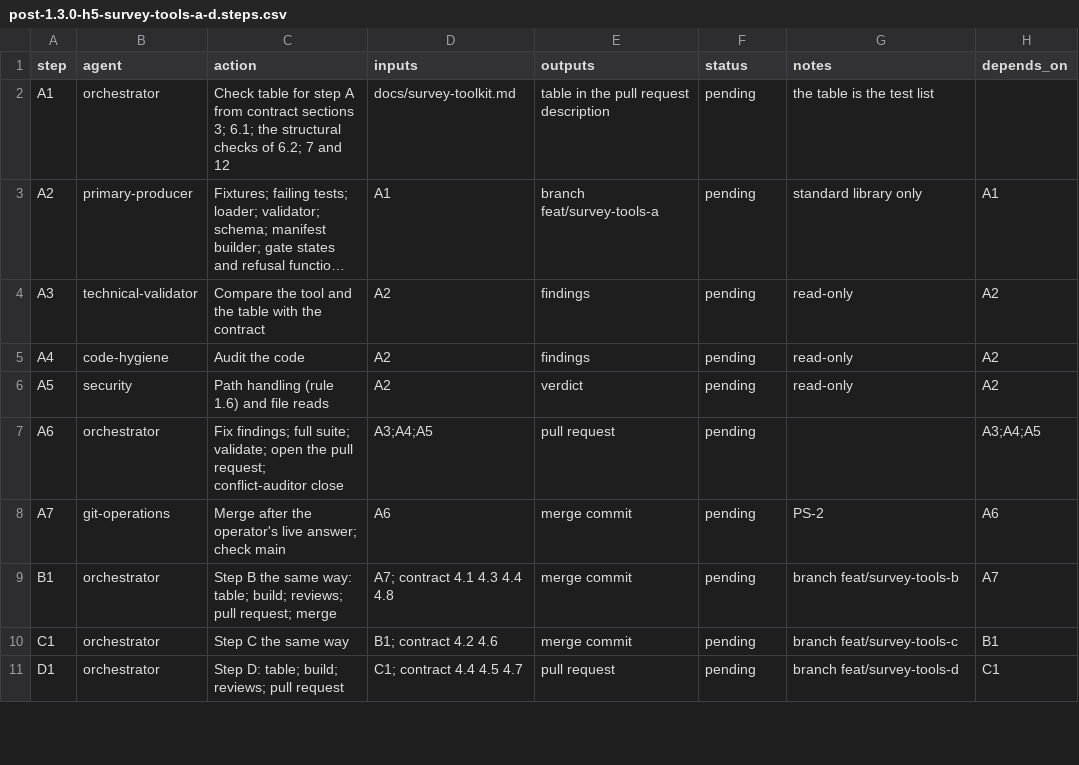
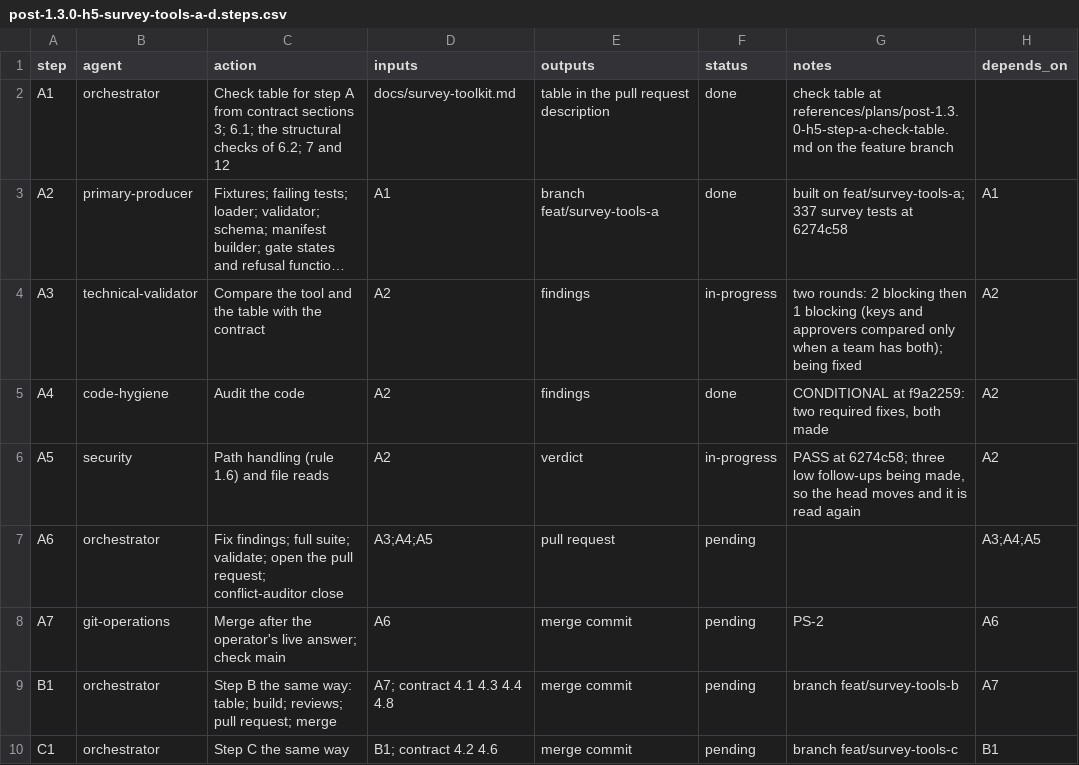
Before and after one commit to jlcatonjr/researchteam, a CSV file: references/plans/post-1.3.0-h5-survey-tools-a-d.steps.csv, drawn as a sheet; only a part is shown; the shorter side is filled out with more unchanged rows; long unchanged cells end in …; the diff names each change by its address in the sheet, - before the commit and + after, or states it on an @@ line.

```diff
--- a/references/plans/post-1.3.0-h5-survey-tools-a-d.steps.csv
+++ b/references/plans/post-1.3.0-h5-survey-tools-a-d.steps.csv
-F2:F3 (status): pending
+F2:F3 (status): done
-G2 (notes): the table is the test list
+G2 (notes): check table at references/plans/post-1.3.0-h5-step-a-check-table.md on the feature branch
-G3 (notes): standard library only
+G3 (notes): built on feat/survey-tools-a; 337 survey tests at 6274c58
-F4 (status): pending
+F4 (status): in-progress
-G4 (notes): read-only
+G4 (notes): two rounds: 2 blocking then 1 blocking (keys and approvers compared only when a team has both); being fixed
-F5 (status): pending
+F5 (status): done
-G5 (notes): read-only
+G5 (notes): CONDITIONAL at f9a2259: two required fixes, both made
-F6 (status): pending
+F6 (status): in-progress
-G6 (notes): read-only
+G6 (notes): PASS at 6274c58; three low follow-ups being made, so the head moves and it is read again
```
Also changed, not shown: references/plans/post-1.3.0-h3-retire-op-2026.steps.csv, 1 other file.
